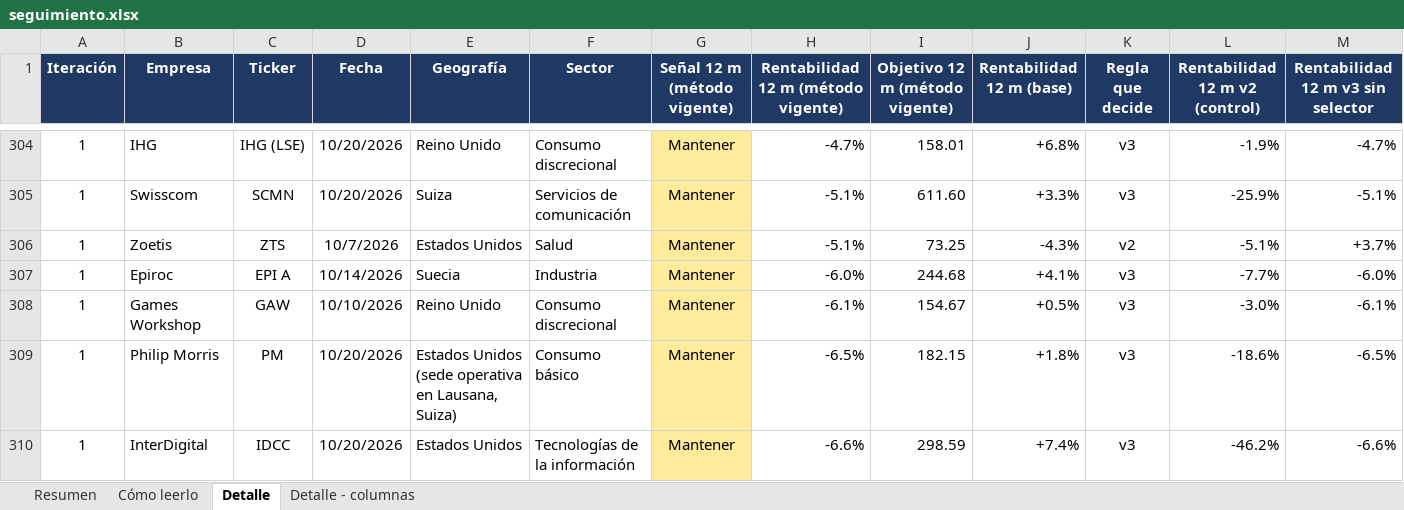
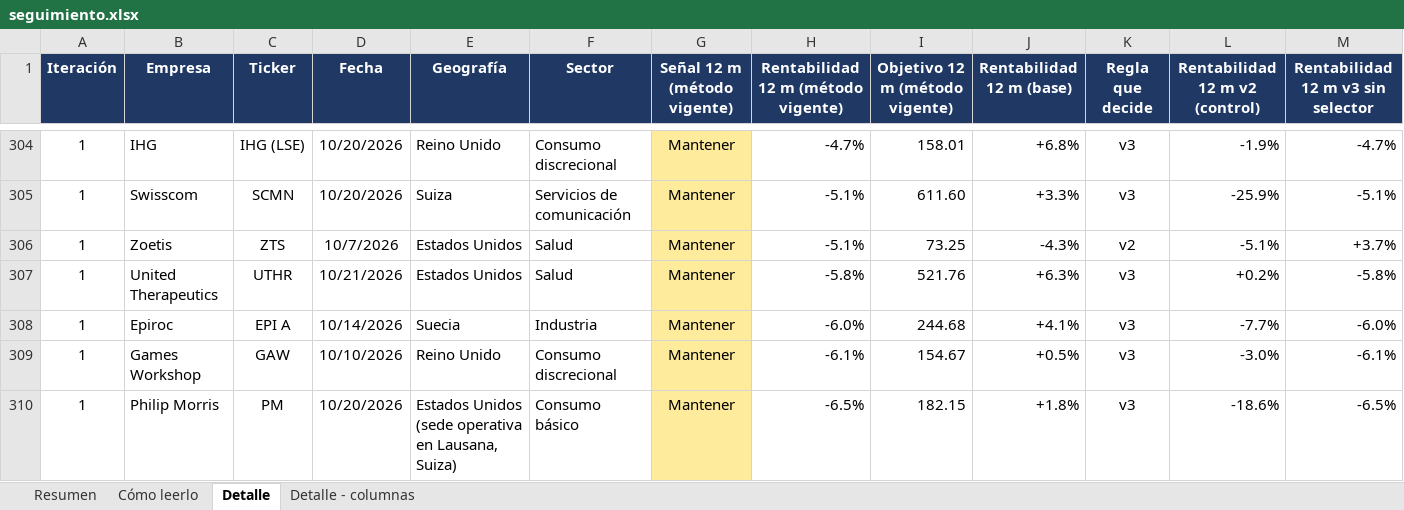
Before and after one commit to HotisS/analisis-inversion, an Excel workbook: seguimiento.xlsx, sheet Detalle, drawn as a sheet; only a part is shown, gaps mark what is left out; the shorter side is filled out with more unchanged rows; values as stored, in another font and other column widths than the file's, no borders; rows hold the shown columns only; the diff names each change by its address in the sheet, - before the commit and + after, or states it on an @@ line.

```diff
--- a/seguimiento.xlsx (sheet Detalle)
+++ b/seguimiento.xlsx (sheet Detalle)
+row 307: 1 | United Therapeutics | UTHR | 10/21/2026 | Estados Unidos | Salud | Mantener | -5.8% | 521.76 | +6.3% | v3 | +0.2% | -5.8%
```
Also changed, not shown: sheet Resumen, 2 other files.
